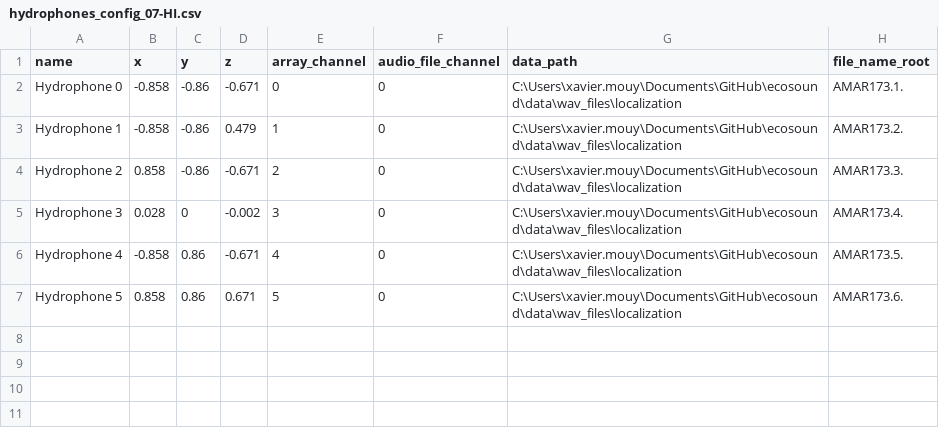
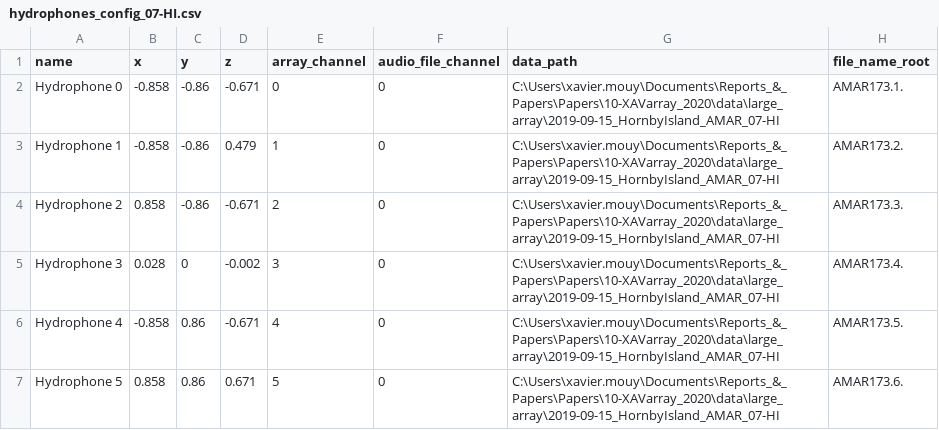
Before and after one commit to xaviermouy/ecosound, a CSV file: ecosound/localization/config/hydrophones_config_07-HI.csv, drawn as a sheet.

Commit message:
cleanup config files

```diff
--- a/ecosound/localization/config/hydrophones_config_07-HI.csv
+++ b/ecosound/localization/config/hydrophones_config_07-HI.csv
@@ -1,7 +1,7 @@
 name,x,y,z,array_channel,audio_file_channel,data_path,file_name_root
-Hydrophone 0,-0.858,-0.86,-0.671,0,0,C:\Users\xavier.mouy\Documents\GitHub\ecosound\data\wav_files\localization,AMAR173.1.
-Hydrophone 1,-0.858,-0.86,0.479,1,0,C:\Users\xavier.mouy\Documents\GitHub\ecosound\data\wav_files\localization,AMAR173.2.
-Hydrophone 2,0.858,-0.86,-0.671,2,0,C:\Users\xavier.mouy\Documents\GitHub\ecosound\data\wav_files\localization,AMAR173.3.
-Hydrophone 3,0.028,0,-0.002,3,0,C:\Users\xavier.mouy\Documents\GitHub\ecosound\data\wav_files\localization,AMAR173.4.
-Hydrophone 4,-0.858,0.86,-0.671,4,0,C:\Users\xavier.mouy\Documents\GitHub\ecosound\data\wav_files\localization,AMAR173.5.
-Hydrophone 5,0.858,0.86,0.671,5,0,C:\Users\xavier.mouy\Documents\GitHub\ecosound\data\wav_files\localization,AMAR173.6.
+Hydrophone 0,-0.858,-0.86,-0.671,0,0,C:\Users\xavier.mouy\Documents\Reports_&_Papers\Papers\10-XAVarray_2020\data\large_array\2019-09-15_HornbyIsland_AMAR_07-HI,AMAR173.1.
+Hydrophone 1,-0.858,-0.86,0.479,1,0,C:\Users\xavier.mouy\Documents\Reports_&_Papers\Papers\10-XAVarray_2020\data\large_array\2019-09-15_HornbyIsland_AMAR_07-HI,AMAR173.2.
+Hydrophone 2,0.858,-0.86,-0.671,2,0,C:\Users\xavier.mouy\Documents\Reports_&_Papers\Papers\10-XAVarray_2020\data\large_array\2019-09-15_HornbyIsland_AMAR_07-HI,AMAR173.3.
+Hydrophone 3,0.028,0,-0.002,3,0,C:\Users\xavier.mouy\Documents\Reports_&_Papers\Papers\10-XAVarray_2020\data\large_array\2019-09-15_HornbyIsland_AMAR_07-HI,AMAR173.4.
+Hydrophone 4,-0.858,0.86,-0.671,4,0,C:\Users\xavier.mouy\Documents\Reports_&_Papers\Papers\10-XAVarray_2020\data\large_array\2019-09-15_HornbyIsland_AMAR_07-HI,AMAR173.5.
+Hydrophone 5,0.858,0.86,0.671,5,0,C:\Users\xavier.mouy\Documents\Reports_&_Papers\Papers\10-XAVarray_2020\data\large_array\2019-09-15_HornbyIsland_AMAR_07-HI,AMAR173.6.
```
Also changed, not shown: 19 other files.
